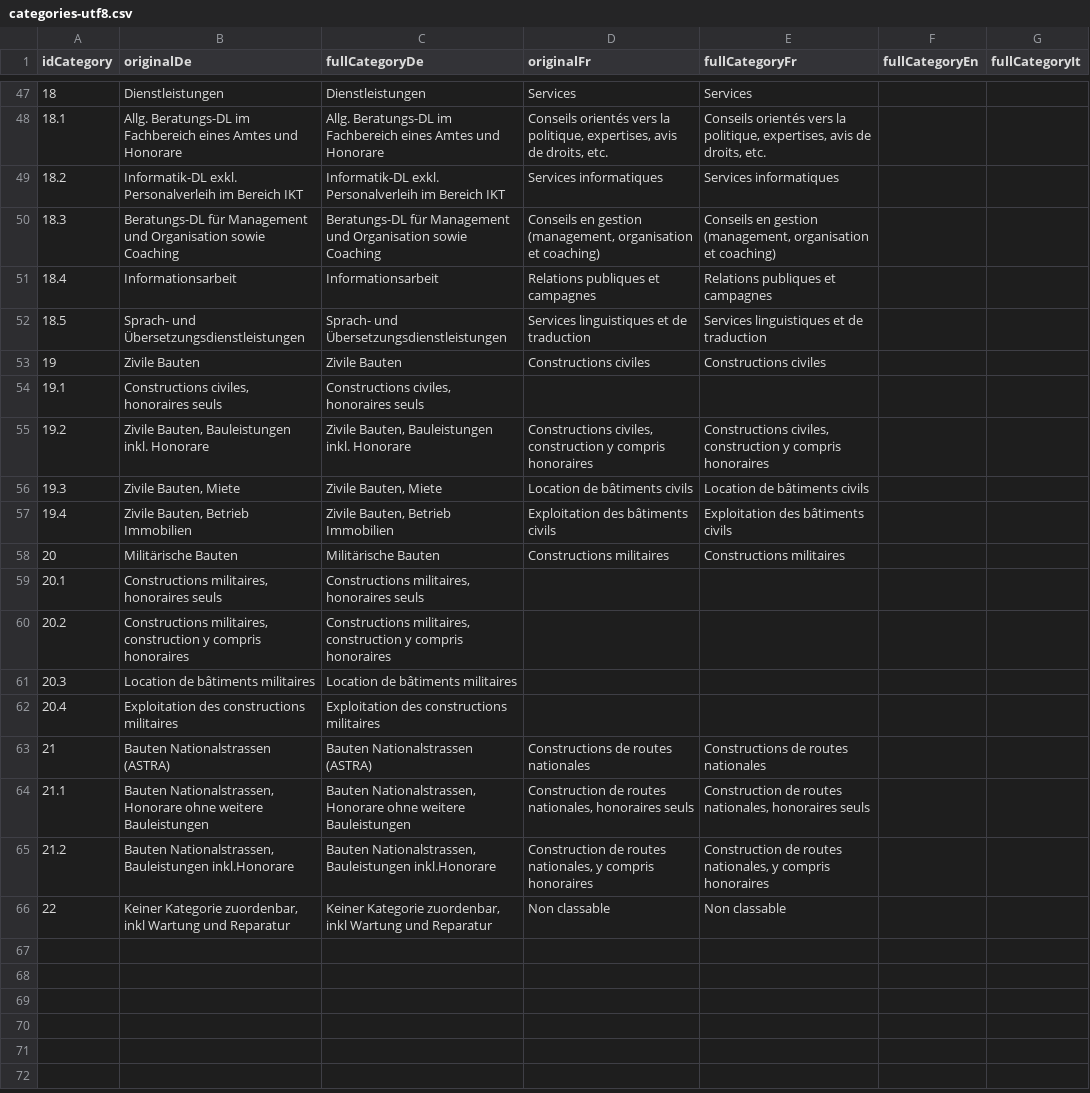
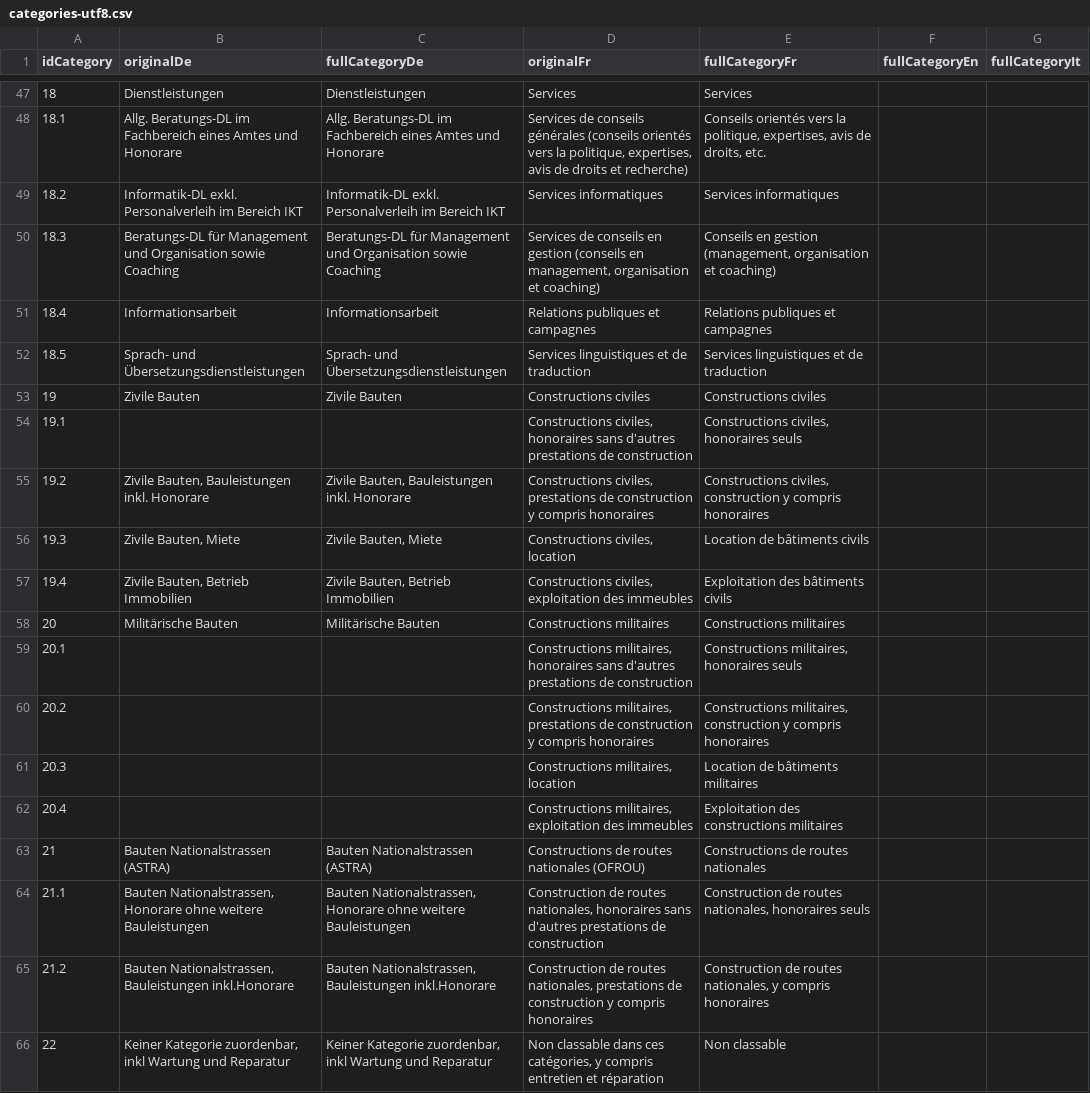
Before and after one commit to evequozf/Swiss_Procurement-LeMatinDimanche, a CSV file: src/import/categories-utf8.csv, drawn as a sheet; only a part is shown, gaps mark what is left out; the diff covers the shown part only.

```diff
--- a/src/import/categories-utf8.csv
+++ b/src/import/categories-utf8.csv
@@ -48 +48 @@ idCategory;originalDe;fullCategoryDe;originalFr;fullCategoryFr;fullCategoryEn;fu
-18.1;Allg. Beratungs-DL im Fachbereich eines Amtes und Honorare;Allg. Beratungs-DL im Fachbereich eines Amtes und Honorare;Conseils orientés vers la politique, expertises, avis de droits, etc.;Conseils orientés vers la politique, expertises, avis de droits, etc.;
+18.1;Allg. Beratungs-DL im Fachbereich eines Amtes und Honorare;Allg. Beratungs-DL im Fachbereich eines Amtes und Honorare;Services de conseils générales (conseils orientés vers la politique, expertises, avis de droits et recherche);Conseils orientés vers la politique, expertises, avis de droits, etc.;;
@@ -50 +50 @@ idCategory;originalDe;fullCategoryDe;originalFr;fullCategoryFr;fullCategoryEn;fu
-18.3;Beratungs-DL für Management und Organisation sowie Coaching;Beratungs-DL für Management und Organisation sowie Coaching;Conseils en gestion (management, organisation et coaching);Conseils en gestion (management, organisation et coaching);
+18.3;Beratungs-DL für Management und Organisation sowie Coaching;Beratungs-DL für Management und Organisation sowie Coaching;Services de conseils en gestion (conseils en management, organisation et coaching);Conseils en gestion (management, organisation et coaching);;
@@ -54,4 +54,4 @@ idCategory;originalDe;fullCategoryDe;originalFr;fullCategoryFr;fullCategoryEn;fu
-19.1;Constructions civiles, honoraires seuls;Constructions civiles, honoraires seuls;
-19.2;Zivile Bauten, Bauleistungen inkl. Honorare;Zivile Bauten, Bauleistungen inkl. Honorare;Constructions civiles, construction y compris honoraires;Constructions civiles, construction y compris honoraires;
-19.3;Zivile Bauten, Miete;Zivile Bauten, Miete;Location de bâtiments civils;Location de bâtiments civils;
-19.4;Zivile Bauten, Betrieb Immobilien ;Zivile Bauten, Betrieb Immobilien ;Exploitation des bâtiments civils;Exploitation des bâtiments civils;
+19.1;;;Constructions civiles, honoraires sans d'autres prestations de construction;Constructions civiles, honoraires seuls;;
+19.2;Zivile Bauten, Bauleistungen inkl. Honorare;Zivile Bauten, Bauleistungen inkl. Honorare;Constructions civiles, prestations de construction y compris honoraires;Constructions civiles, construction y compris honoraires;;
+19.3;Zivile Bauten, Miete;Zivile Bauten, Miete;Constructions civiles, location;Location de bâtiments civils;;
+19.4;Zivile Bauten, Betrieb Immobilien ;Zivile Bauten, Betrieb Immobilien ;Constructions civiles, exploitation des immeubles;Exploitation des bâtiments civils;;
@@ -59,8 +59,8 @@ idCategory;originalDe;fullCategoryDe;originalFr;fullCategoryFr;fullCategoryEn;fu
-20.1;Constructions militaires, honoraires seuls;Constructions militaires, honoraires seuls;
-20.2;Constructions militaires, construction y compris honoraires;Constructions militaires, construction y compris honoraires;
-20.3;Location de bâtiments militaires;Location de bâtiments militaires;
-20.4;Exploitation des constructions militaires;Exploitation des constructions militaires;
-21;Bauten Nationalstrassen (ASTRA);Bauten Nationalstrassen (ASTRA);Constructions de routes nationales;Constructions de routes nationales;
-21.1;Bauten Nationalstrassen, Honorare ohne weitere Bauleistungen;Bauten Nationalstrassen, Honorare ohne weitere Bauleistungen;Construction de routes nationales, honoraires seuls;Construction de routes nationales, honoraires seuls;
-21.2;Bauten Nationalstrassen, Bauleistungen inkl.Honorare;Bauten Nationalstrassen, Bauleistungen inkl.Honorare;Construction de routes nationales, y compris honoraires ;Construction de routes nationales, y compris honoraires ;
-22;Keiner Kategorie zuordenbar, inkl Wartung und Reparatur;Keiner Kategorie zuordenbar, inkl Wartung und Reparatur;Non classable;Non classable;
+20.1;;;Constructions militaires, honoraires sans d'autres prestations de construction;Constructions militaires, honoraires seuls;;
+20.2;;;Constructions militaires, prestations de construction y compris honoraires;Constructions militaires, construction y compris honoraires;;
+20.3;;;Constructions militaires, location;Location de bâtiments militaires;;
+20.4;;;Constructions militaires, exploitation des immeubles;Exploitation des constructions militaires;;
+21;Bauten Nationalstrassen (ASTRA);Bauten Nationalstrassen (ASTRA);Constructions de routes nationales (OFROU);Constructions de routes nationales;;
+21.1;Bauten Nationalstrassen, Honorare ohne weitere Bauleistungen;Bauten Nationalstrassen, Honorare ohne weitere Bauleistungen;Construction de routes nationales, honoraires sans d'autres prestations de construction;Construction de routes nationales, honoraires seuls;;
+21.2;Bauten Nationalstrassen, Bauleistungen inkl.Honorare;Bauten Nationalstrassen, Bauleistungen inkl.Honorare;Construction de routes nationales, prestations de construction y compris honoraires ;Construction de routes nationales, y compris honoraires ;;
+22;Keiner Kategorie zuordenbar, inkl Wartung und Reparatur;Keiner Kategorie zuordenbar, inkl Wartung und Reparatur;Non classable dans ces catégories, y compris entretien et réparation;Non classable;;
```
Also changed, not shown: 58 edited cells elsewhere in this file, src/import/suppliers-utf8.csv, 6 other files.
